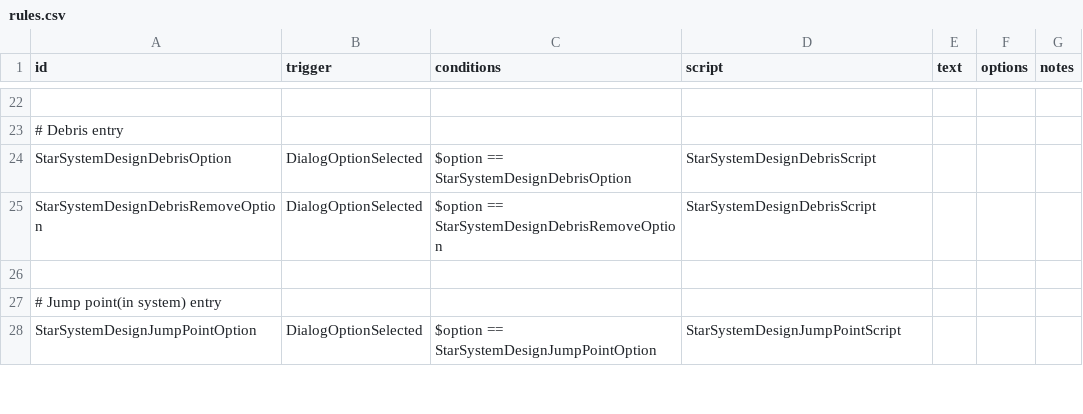
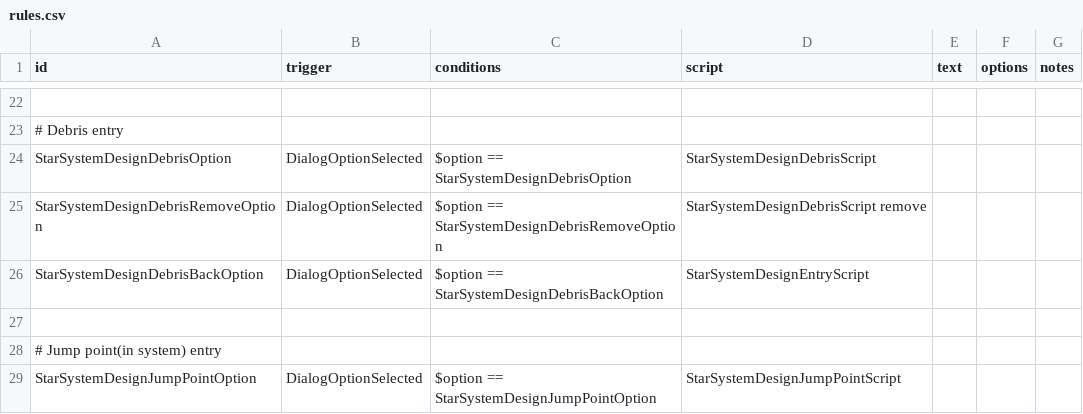
Before and after one commit to DarkbordermanModding/Starsector-StarSystemDesign, a CSV file: data/campaign/rules.csv, drawn as a sheet; only a part is shown, gaps mark what is left out; the diff names each change by its address in the sheet, - before the commit and + after, or states it on an @@ line.

```diff
--- a/data/campaign/rules.csv
+++ b/data/campaign/rules.csv
-D25 (script): StarSystemDesignDebrisScript
+D25 (script): StarSystemDesignDebrisScript remove
+row 26: StarSystemDesignDebrisBackOption | DialogOptionSelected | $option == StarSystemDesignDebrisBackOption | StarSystemDesignEntryScript
```
Also changed, not shown: 1 other file.
